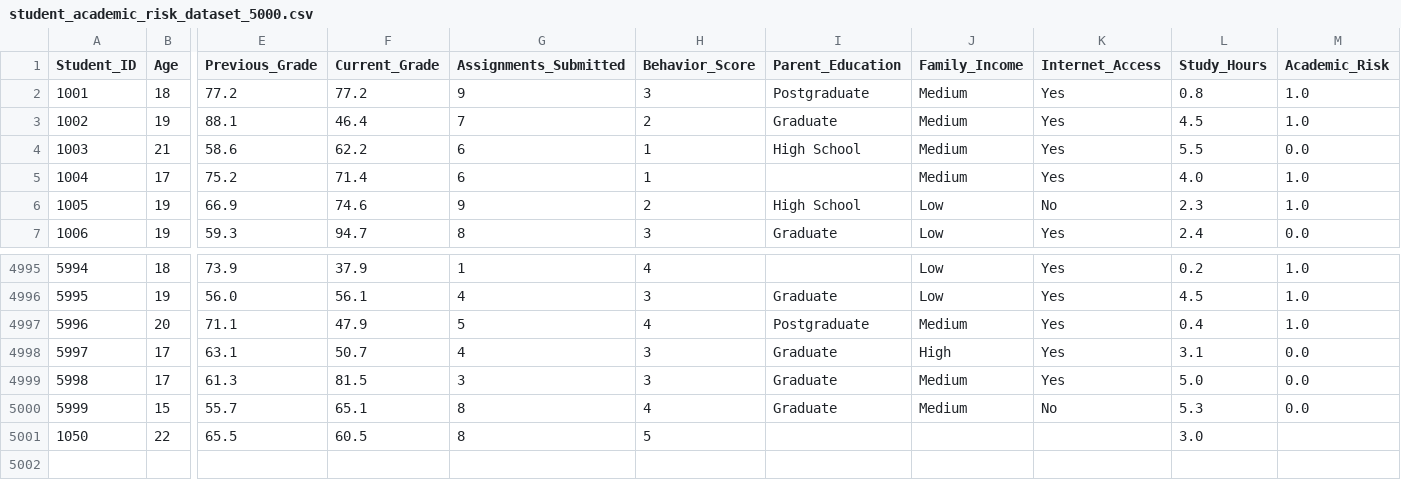
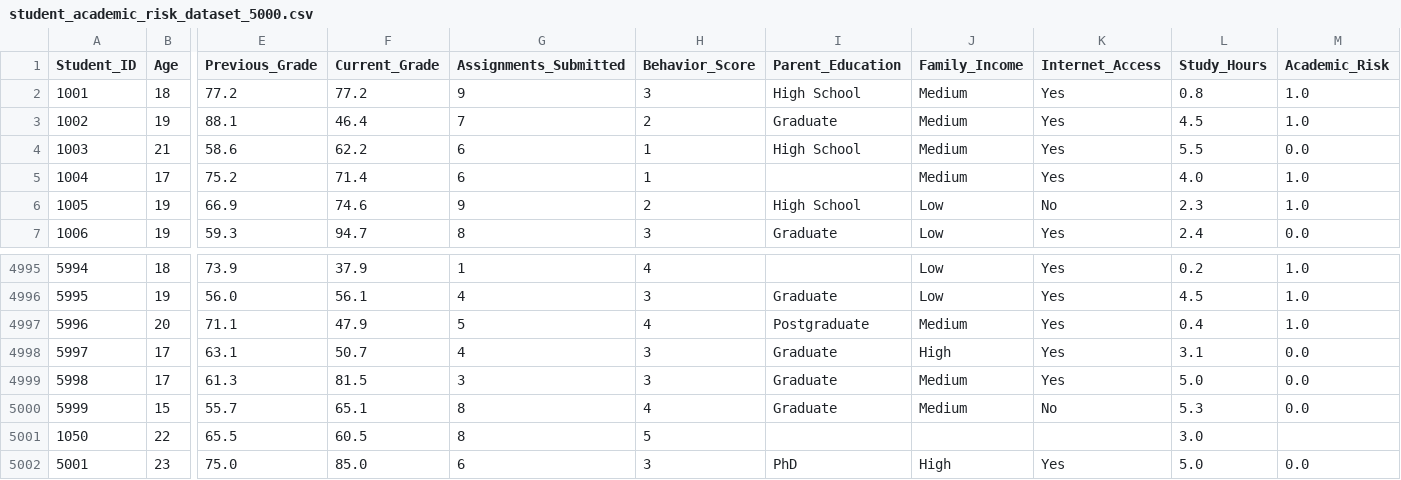
Before and after one commit to Devendra005/EduTech-Student-Academic-Risk_Prediction, a CSV file: student_academic_risk_dataset_5000.csv, drawn as a sheet; only a part is shown, gaps mark what is left out; rows hold the shown columns only; the diff names each change by its address in the sheet, - before the commit and + after, or states it on an @@ line.

```diff
--- a/student_academic_risk_dataset_5000.csv
+++ b/student_academic_risk_dataset_5000.csv
-I2 (Parent_Education): Postgraduate
+I2 (Parent_Education): High School
+row 5002: 5001 | 23 | 75.0 | 85.0 | 6 | 3 | PhD | High | Yes | 5.0 | 0.0
```
Also changed, not shown: 6 other files.
